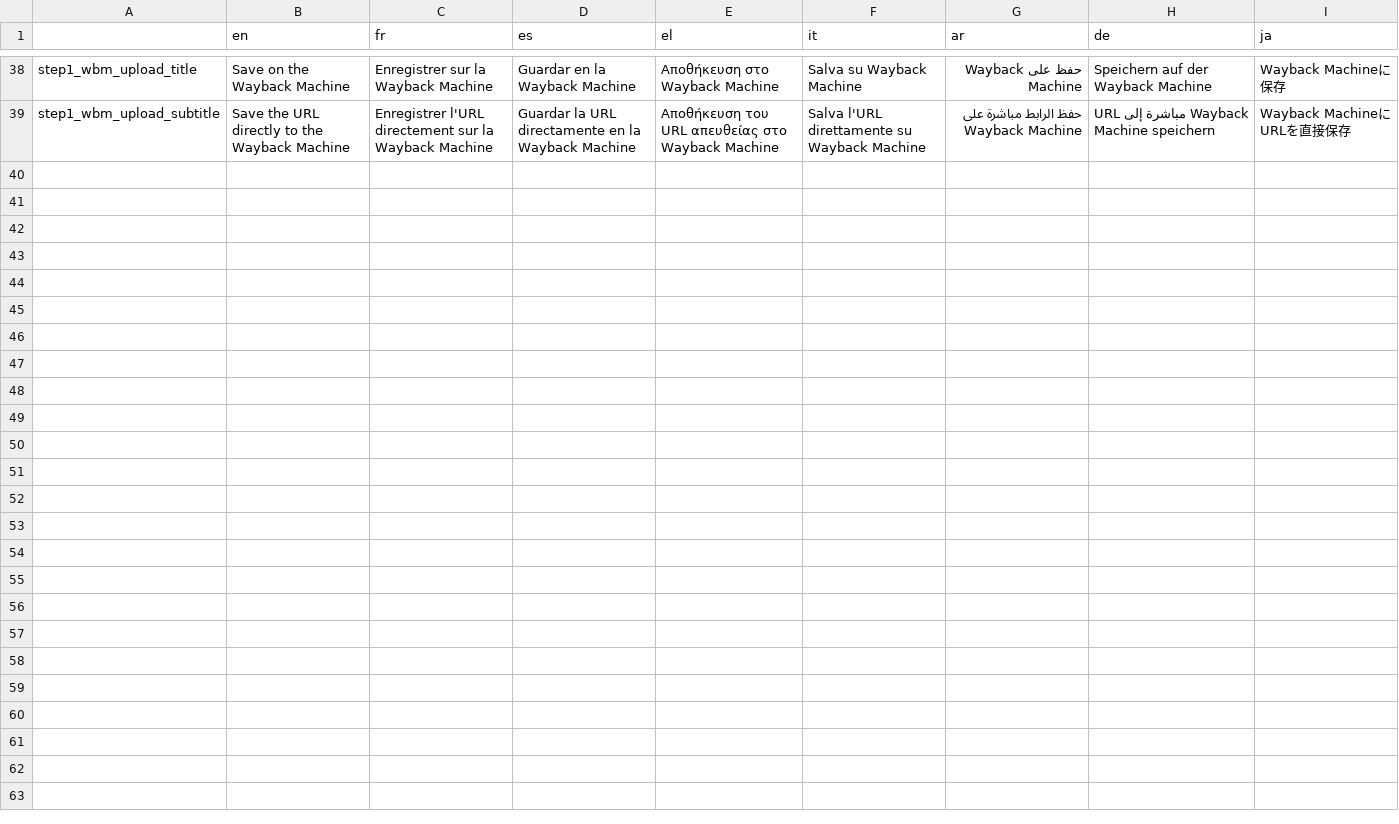
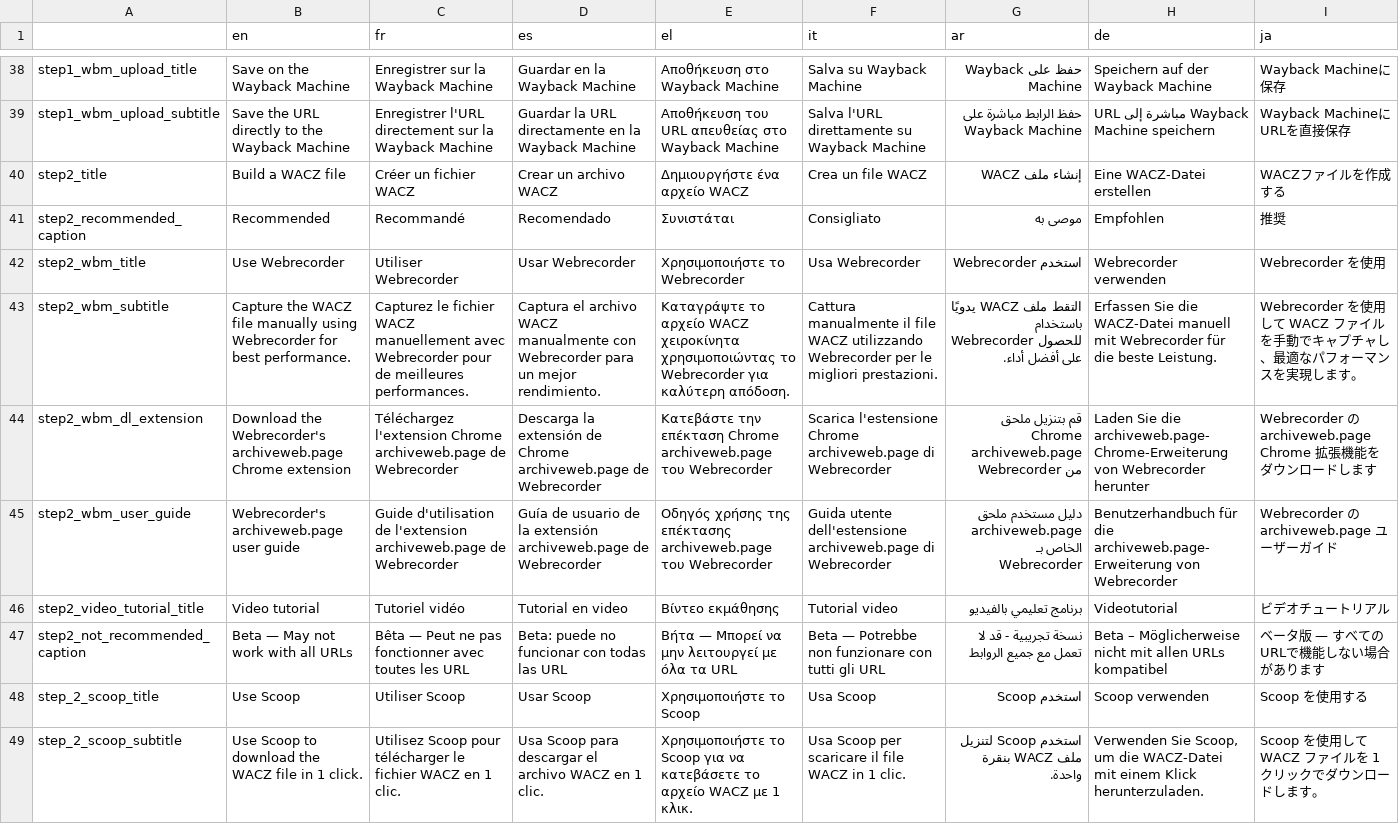
Before and after one commit to AFP-Medialab/InVID-Translation, a TSV file: components/NavItems/tools/Archive.tsv, drawn as a sheet; only a part is shown, gaps mark what is left out; the diff names each change by its address in the sheet, - before the commit and + after, or states it on an @@ line.

Commit message:
Added step2, fixed typo

```diff
--- a/components/NavItems/tools/Archive.tsv
+++ b/components/NavItems/tools/Archive.tsv
+row 40: step2_title | Build a WACZ file | Créer un fichier WACZ | Crear un archivo WACZ | Δημιουργήστε ένα αρχείο WACZ | Crea un file WACZ | إنشاء ملف WACZ | Eine WACZ-Datei erstellen | WACZファイルを作成する
+row 41: step2_recommended_caption | Recommended | Recommandé | Recomendado | Συνιστάται | Consigliato | موصى به | Empfohlen | 推奨
+row 42: step2_wbm_title | Use Webrecorder | Utiliser Webrecorder | Usar Webrecorder | Χρησιμοποιήστε το Webrecorder | Usa Webrecorder | استخدم Webrecorder | Webrecorder verwenden | Webrecorder を使用
+row 43: step2_wbm_subtitle | Capture the WACZ file manually using Webrecorder for best performance. | Capturez le fichier WACZ manuellement avec Webrecorder pour de meilleures performances. | Captura el archivo WACZ manualmente con Webrecorder para un mejor rendimiento. | Καταγράψτε το αρχείο WACZ χειροκίνητα χρησιμοποιώντας το Webrecorder για καλύτερη απόδοση. | Cattura manualmente il file WACZ utilizzando Webrecorder per le migliori prestazioni. | التقط ملف WACZ يدويًا باستخدام Webrecorder للحصول على أفضل أداء. | Erfassen Sie die WACZ-Datei manuell mit Webrecorder für die beste Leistung. | Webrecorder を使用して WACZ ファイルを手動でキャプチャし、最適なパフォーマンスを実現します。
+row 44: step2_wbm_dl_extension | Download the Webrecorder's archiveweb.page Chrome extension | Téléchargez l'extension Chrome archiveweb.page de Webrecorder | Descarga la extensión de Chrome archiveweb.page de Webrecorder | Κατεβάστε την επέκταση Chrome archiveweb.page του Webrecorder | Scarica l'estensione Chrome archiveweb.page di Webrecorder | قم بتنزيل ملحق Chrome archiveweb.page من Webrecorder | Laden Sie die archiveweb.page-Chrome-Erweiterung von Webrecorder herunter | Webrecorder の archiveweb.page Chrome 拡張機能をダウンロードします
+row 45: step2_wbm_user_guide | Webrecorder's archiveweb.page user guide | Guide d'utilisation de l'extension archiveweb.page de Webrecorder | Guía de usuario de la extensión archiveweb.page de Webrecorder | Οδηγός χρήσης της επέκτασης archiveweb.page του Webrecorder | Guida utente dell'estensione archiveweb.page di Webrecorder | دليل مستخدم ملحق archiveweb.page الخاص بـ Webrecorder | Benutzerhandbuch für die archiveweb.page-Erweiterung von Webrecorder | Webrecorder の archiveweb.page ユーザーガイド
+row 46: step2_video_tutorial_title | Video tutorial | Tutoriel vidéo | Tutorial en video | Βίντεο εκμάθησης | Tutorial video | برنامج تعليمي بالفيديو | Videotutorial | ビデオチュートリアル
+row 47: step2_not_recommended_caption | Beta — May not work with all URLs | Bêta — Peut ne pas fonctionner avec toutes les URL | Beta: puede no funcionar con todas las URL | Βήτα — Μπορεί να μην λειτουργεί με όλα τα URL | Beta — Potrebbe non funzionare con tutti gli URL | نسخة تجريبية - قد لا تعمل مع جميع الروابط | Beta – Möglicherweise nicht mit allen URLs kompatibel | ベータ版 — すべてのURLで機能しない場合があります
+row 48: step_2_scoop_title | Use Scoop | Utiliser Scoop | Usar Scoop | Χρησιμοποιήστε το Scoop | Usa Scoop | استخدم Scoop | Scoop verwenden | Scoop を使用する
+row 49: step_2_scoop_subtitle | Use Scoop to download the WACZ file in 1 click. | Utilisez Scoop pour télécharger le fichier WACZ en 1 clic. | Usa Scoop para descargar el archivo WACZ en 1 clic. | Χρησιμοποιήστε το Scoop για να κατεβάσετε το αρχείο WACZ με 1 κλικ. | Usa Scoop per scaricare il file WACZ in 1 clic. | استخدم Scoop لتنزيل ملف WACZ بنقرة واحدة. | Verwenden Sie Scoop, um die WACZ-Datei mit einem Klick herunterzuladen. | Scoop を使用して WACZ ファイルを 1 クリックでダウンロードします。
```
